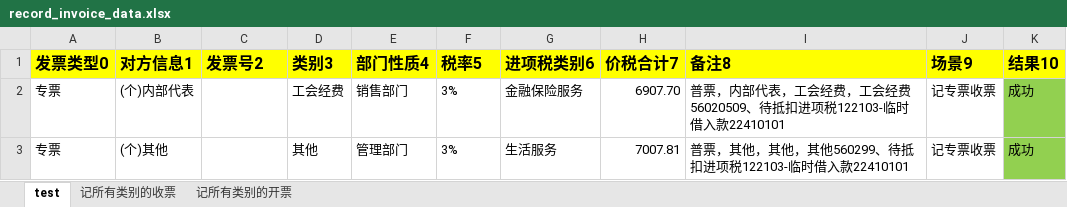
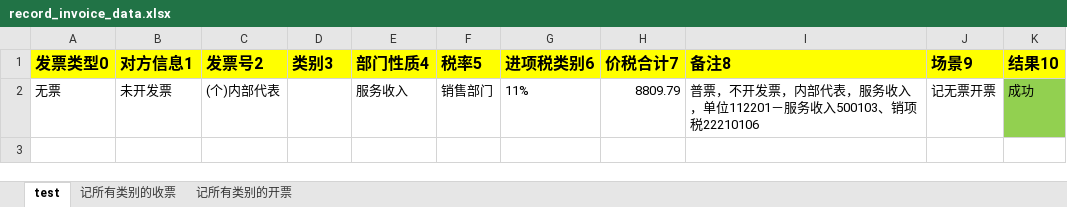
Before and after one commit to huangcaiyan/e2e-test, an Excel workbook: test_data/cai/record_invoice_data.xlsx, sheet test, drawn as a sheet; values as stored, in another font and other column widths than the file's, no borders; removed rows and columns are numbered as before the commit, all else as after; the diff names each change by its address in the sheet, - before the commit and + after, or states it on an @@ line.

```diff
--- a/test_data/cai/record_invoice_data.xlsx (sheet test)
+++ b/test_data/cai/record_invoice_data.xlsx (sheet test)
-row 2: 专票 | (个)内部代表 |  | 工会经费 | 销售部门 | 3% | 金融保险服务 | 6907.70 | 普票，内部代表，工会经费，工会经费56020509、待抵扣进项税122103-临时借入款22410101 | 记专票收票 | 成功
-row 3: 专票 | (个)其他 |  | 其他 | 管理部门 | 3% | 生活服务 | 7007.81 | 普票，其他，其他，其他560299、待抵扣进项税122103-临时借入款22410101 | 记专票收票 | 成功
+row 2: 无票 | 未开发票 | (个)内部代表 |  | 服务收入 | 销售部门 | 11% | 8809.79 | 普票，不开发票，内部代表，服务收入，单位112201－服务收入500103、销项税22210106 | 记无票开票 | 成功
```
Also changed, not shown: 9 other files.
